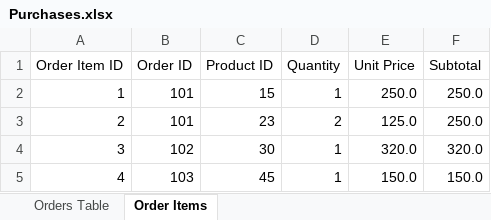
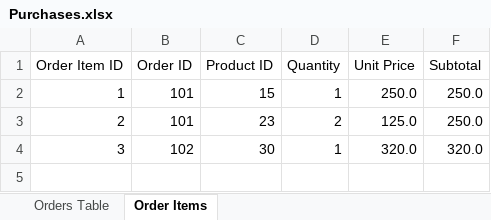
Before and after one commit to GraduationProjectSAMS/AI, an Excel workbook: Data/Purchases.xlsx, sheet Order Items, drawn as a sheet; values as stored, in another font and other column widths than the file's, no borders; the diff names each change by its address in the sheet, - before the commit and + after, or states it on an @@ line.

Commit message:
Updated Purchases Worksheet

```diff
--- a/Data/Purchases.xlsx (sheet Order Items)
+++ b/Data/Purchases.xlsx (sheet Order Items)
-row 5: 4 | 103 | 45 | 1 | 150.0 | 150.0
```
